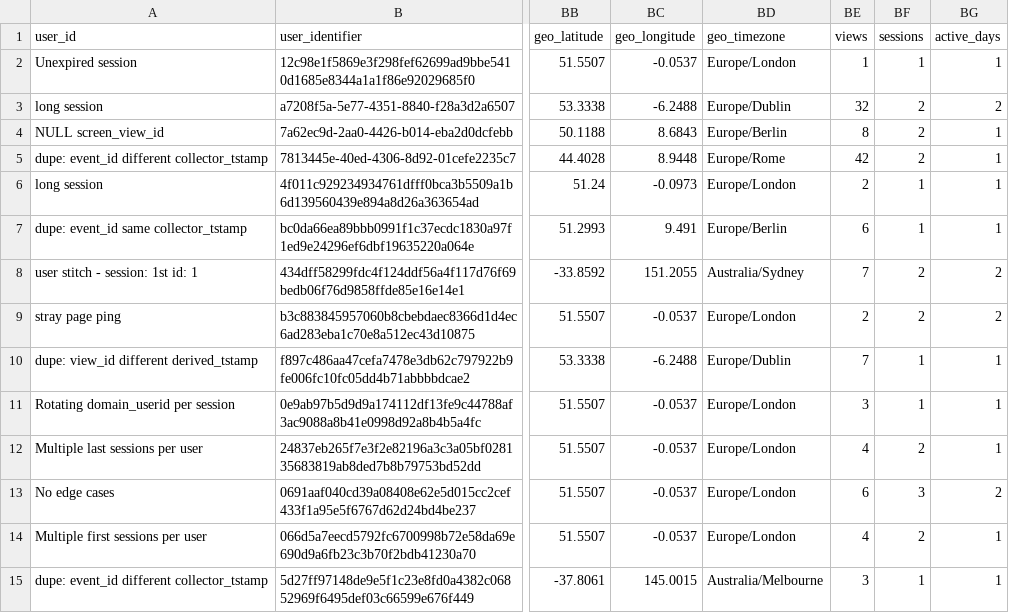
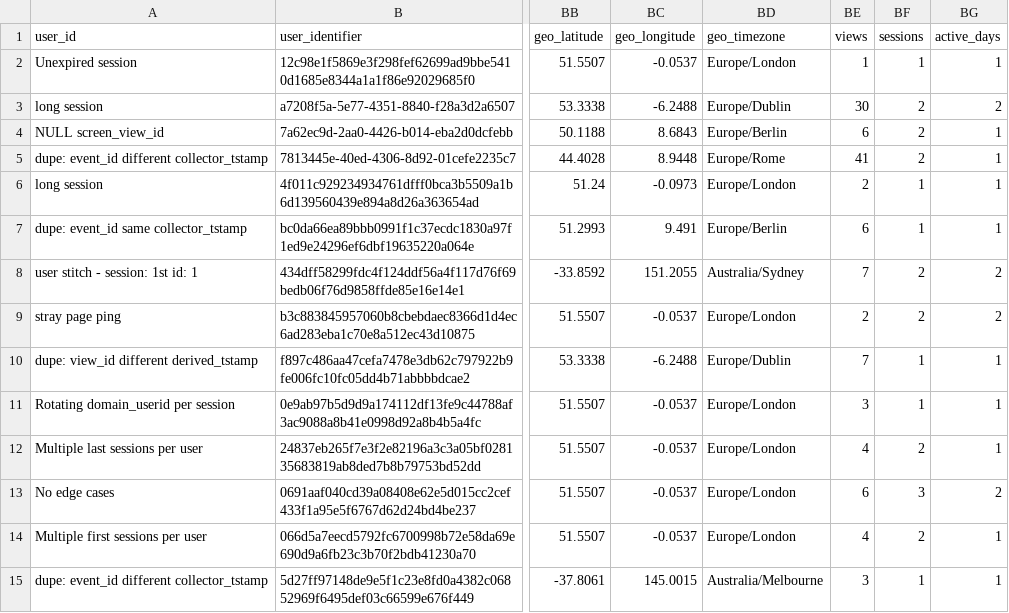
Before and after one commit to snowplow/dbt-snowplow-unified, a CSV file: integration_tests/data/expected/snowplow_unified_users_expected.csv, drawn as a sheet; only a part is shown, gaps mark what is left out; the diff names each change by its address in the sheet, - before the commit and + after, or states it on an @@ line.

```diff
--- a/integration_tests/data/expected/snowplow_unified_users_expected.csv
+++ b/integration_tests/data/expected/snowplow_unified_users_expected.csv
-BE3 (views): 32
+BE3 (views): 30
-BE4 (views): 8
+BE4 (views): 6
-BE5 (views): 42
+BE5 (views): 41
```
Also changed, not shown: integration_tests/data/expected/bigquery/snowplow_unified_sessions_expected.csv, integration_tests/data/expected/databricks/snowplow_unified_sessions_expected.csv, 4 other files.
